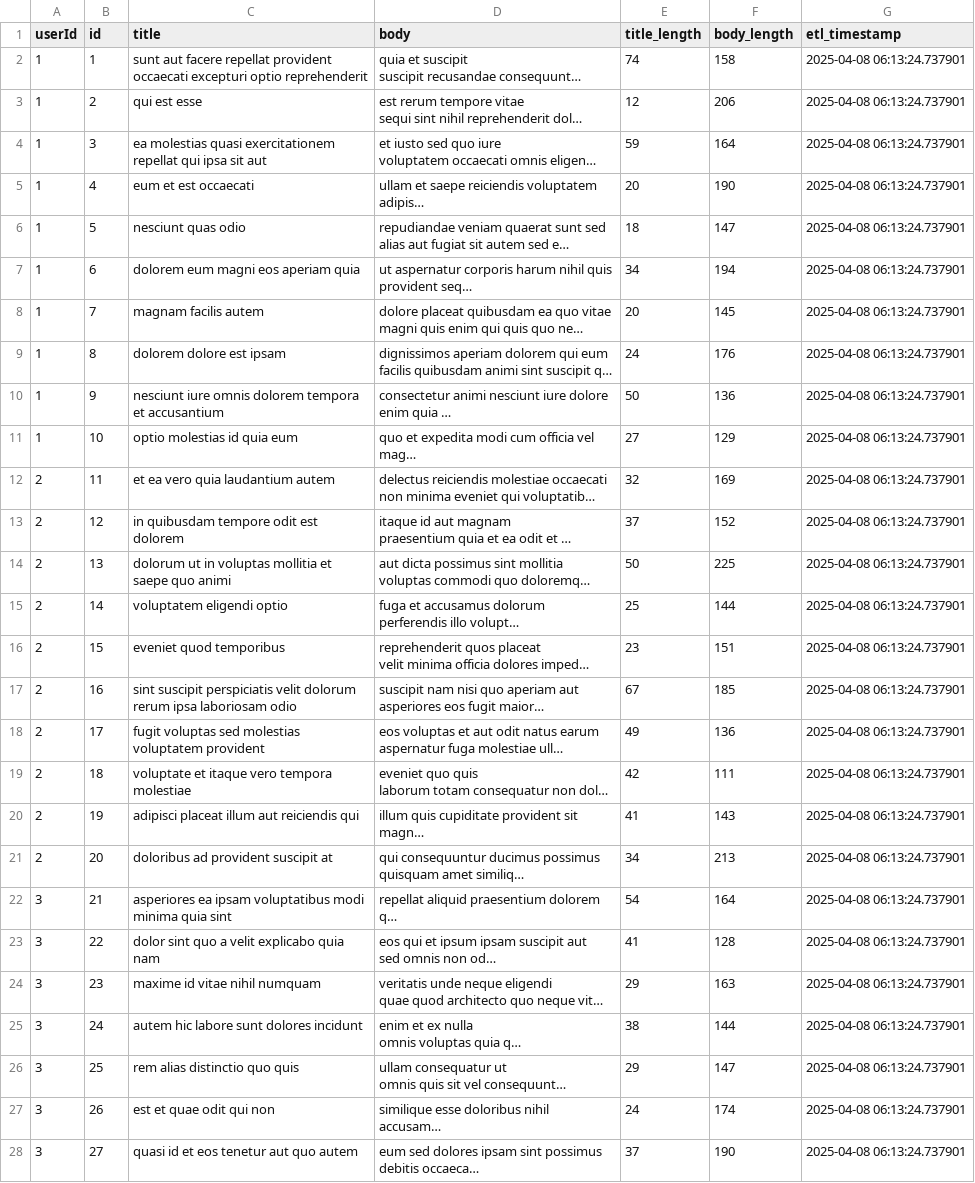
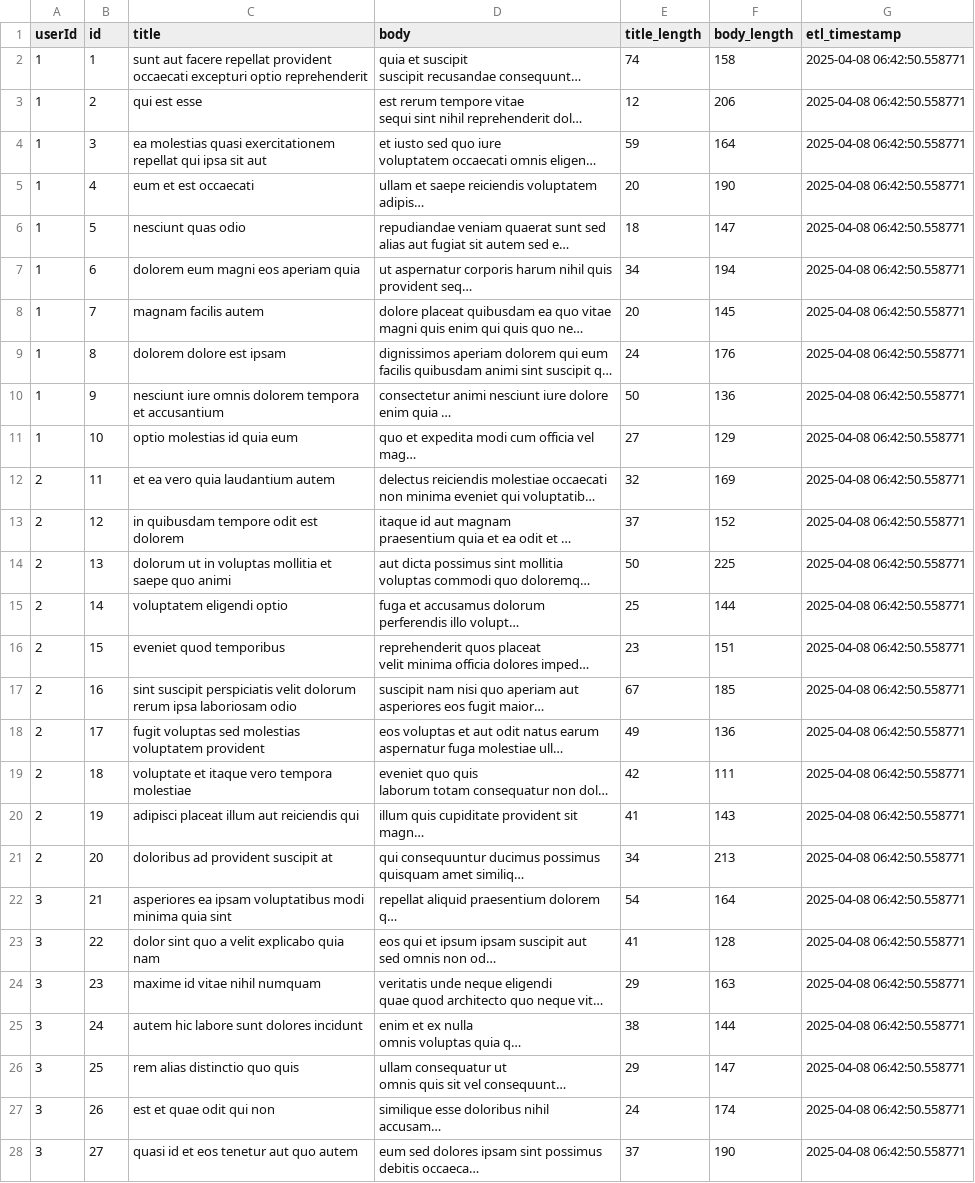
Before and after one commit to wadhwarochak/etl-cicd, a CSV file: transformed_data.csv, drawn as a sheet; only a part is shown; long unchanged cells end in …; the diff covers the shown part only; the diff names each change by its address in the sheet, - before the commit and + after, or states it on an @@ line.

```diff
--- a/transformed_data.csv
+++ b/transformed_data.csv
-G2:G28 (etl_timestamp): 2025-04-08 06:13:24.737901
+G2:G28 (etl_timestamp): 2025-04-08 06:42:50.558771
```
Also changed, not shown: 73 edited cells elsewhere in this file, 1 other file.
